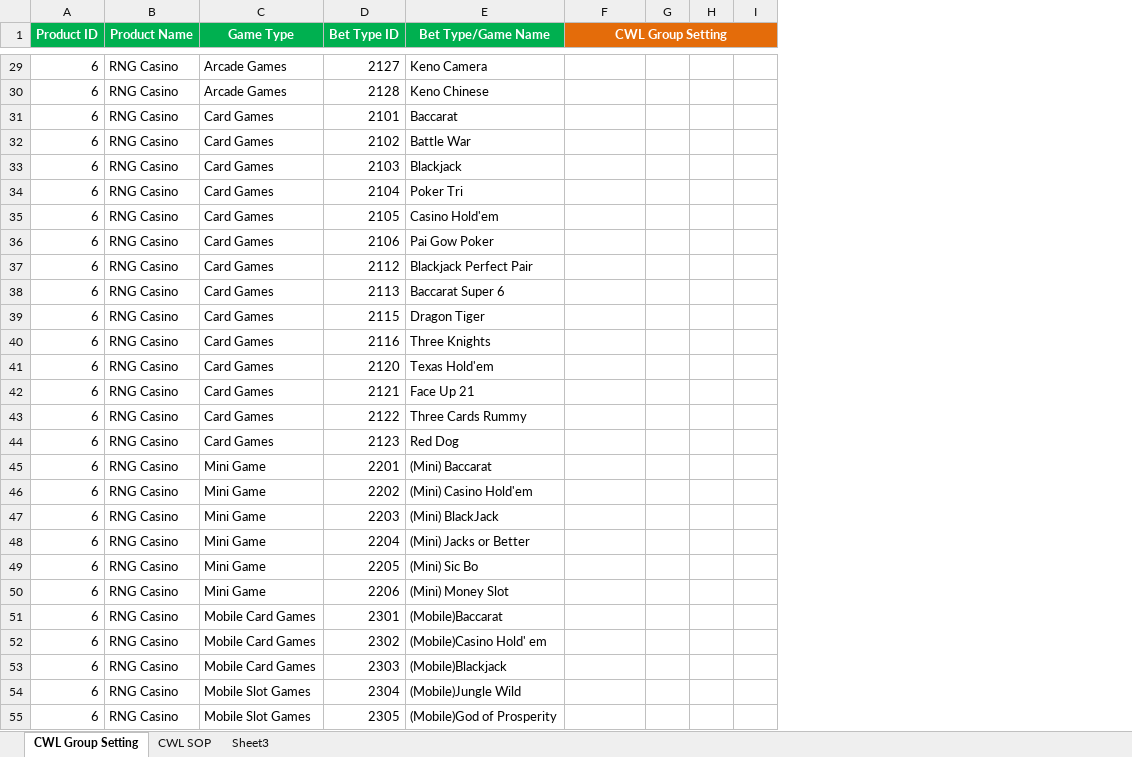
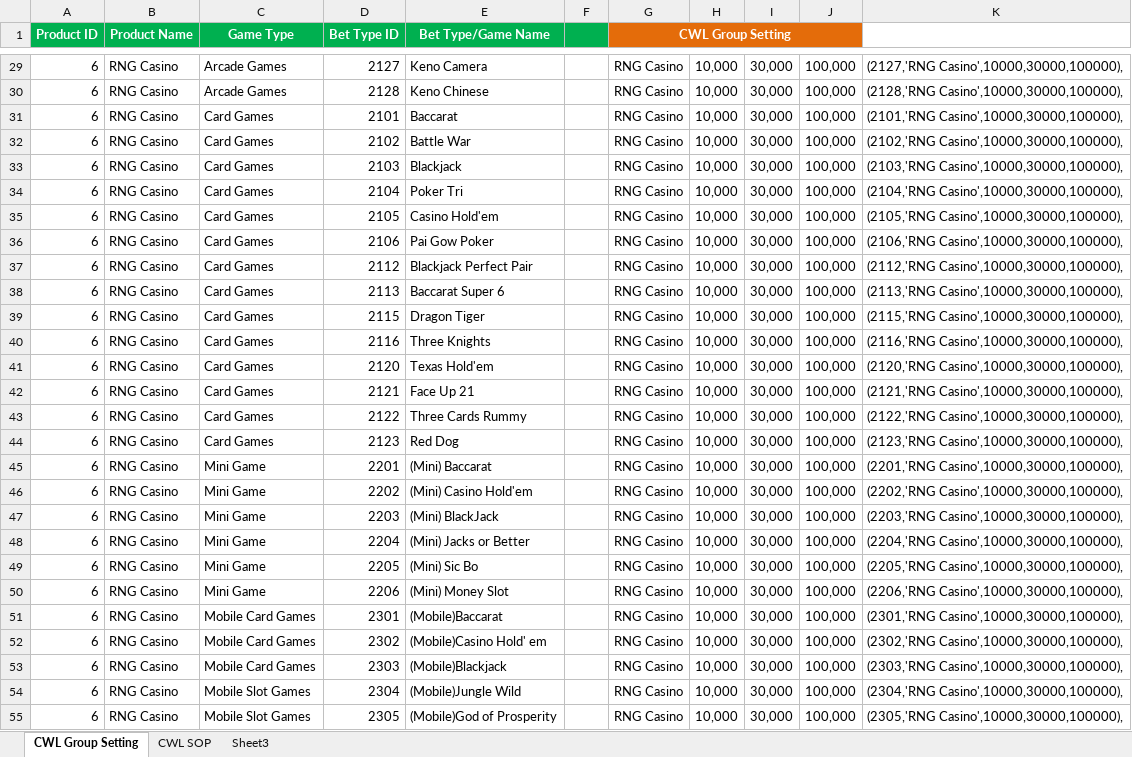
Before and after one commit to starixvn/db-ibc_db-scripts, an Excel workbook: NAP/NAP Risk&Control/CompanyWinLimit/72604_LauchPhase3A/CWL - Game groups, game list and bet types list of supported Products_ConfirmedByNSD_20170309(1).xlsx, sheet CWL Group Setting, drawn as a sheet; only a part is shown, gaps mark what is left out; values as stored, in another font and other column widths than the file's, no borders; removed rows and columns are numbered as before the commit, all else as after; the diff covers the shown part only; the diff names each change by its address in the sheet, - before the commit and + after, or states it on an @@ line.

```diff
--- a/NAP/NAP Risk&Control/CompanyWinLimit/72604_LauchPhase3A/CWL - Game groups, game list and bet types list of supported Products_ConfirmedByNSD_20170309(1).xlsx (sheet CWL Group Setting)
+++ b/NAP/NAP Risk&Control/CompanyWinLimit/72604_LauchPhase3A/CWL - Game groups, game list and bet types list of supported Products_ConfirmedByNSD_20170309(1).xlsx (sheet CWL Group Setting)
+column F, empty
-column G, empty
-column H, empty
-column I, empty
+column H, rows 29-55: all 10,000
+column I, rows 29-55: all 30,000
+column J, rows 29-55: all 100,000
+column K, rows 29-55: (2127,'RNG Casino',10000,30000,100000), | (2128,'RNG Casino',10000,30000,100000), | (2101,'RNG Casino',10000,30000,100000), | (2102,'RNG Casino',10000,30000,100000), | (2103,'RNG Casino',10000,30000,100000), | (2104,'RNG Casino',10000,30000,100000), | (2105,'RNG Casino',10000,30000,100000), | (2106,'RNG Casino',10000,30000,100000), | (2112,'RNG Casino',10000,30000,100000), | (2113,'RNG Casino',10000,30000,100000), | (2115,'RNG Casino',10000,30000,100000), | (2116,'RNG Casino',10000,30000,100000), | (2120,'RNG Casino',10000,30000,100000), | (2121,'RNG Casino',10000,30000,100000), | (2122,'RNG Casino',10000,30000,100000), | (2123,'RNG Casino',10000,30000,100000), | (2201,'RNG Casino',10000,30000,100000), | (2202,'RNG Casino',10000,30000,100000), | (2203,'RNG Casino',10000,30000,100000), | (2204,'RNG Casino',10000,30000,100000), | (2205,'RNG Casino',10000,30000,100000), | (2206,'RNG Casino',10000,30000,100000), | (2301,'RNG Casino',10000,30000,100000), | (2302,'RNG Casino',10000,30000,100000), | (2303,'RNG Casino',10000,30000,100000), | (2304,'RNG Casino',10000,30000,100000), | (2305,'RNG Casino',10000,30000,100000),
-G29:G55 (CWL Group Setting): (empty)
+G29:G55 (CWL Group Setting): RNG Casino
```
Also changed, not shown: 144 edited cells and merged cells elsewhere in this sheet, 3 other files.
